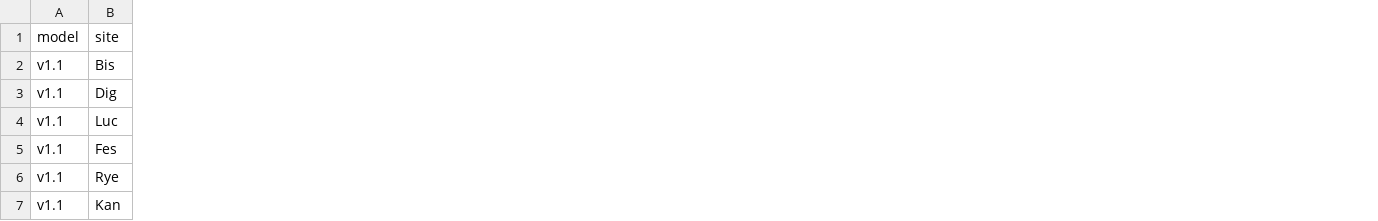
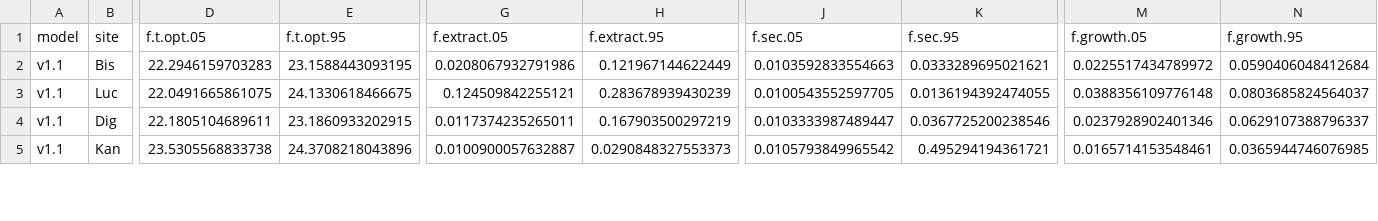
Before and after one commit to Jinyan-Yang/PhenoMods, a CSV file: cache/fittedParValue.csv, drawn as a sheet; only a part is shown, gaps mark what is left out; removed rows and columns are numbered as before the commit, all else as after; rows hold the shown columns only; the diff covers the shown part only; the diff names each change by its address in the sheet, - before the commit and + after, or states it on an @@ line.

Commit message:
updated par value

```diff
--- a/cache/fittedParValue.csv
+++ b/cache/fittedParValue.csv
+column D (f.t.opt.05), rows 2-3: 22.2946159703283 | 22.0491665861075; row 5: 23.5305568833738
+column E (f.t.opt.95), rows 2-3: 23.1588443093195 | 24.1330618466675; row 5: 24.3708218043896
+column G (f.extract.05), rows 2-3: 0.0208067932791986 | 0.124509842255121; row 5: 0.0100900057632887
+column H (f.extract.95), rows 2-3: 0.121967144622449 | 0.283678939430239; row 5: 0.0290848327553373
+column J (f.sec.05), rows 2-3: 0.0103592833554663 | 0.0100543552597705; row 5: 0.0105793849965542
+column K (f.sec.95), rows 2-3: 0.0333289695021621 | 0.0136194392474055; row 5: 0.495294194361721
+column M (f.growth.05), rows 2-3: 0.0225517434789972 | 0.0388356109776148; row 5: 0.0165714153548461
+column N (f.growth.95), rows 2-3: 0.0590406048412684 | 0.0803685824564037; row 5: 0.0365944746076985
-row 3: v1.1 | Dig
-row 5: v1.1 | Fes
-row 6: v1.1 | Rye
+row 4: v1.1 | Dig | 22.1805104689611 | 23.1860933202915 | 0.0117374235265011 | 0.167903500297219 | 0.0103333987489447 | 0.0367725200238546 | 0.0237928902401346 | 0.0629107388796337
```
Also changed, not shown: 3 added rows, 4 added columns and 36 edited cells elsewhere in this file.
